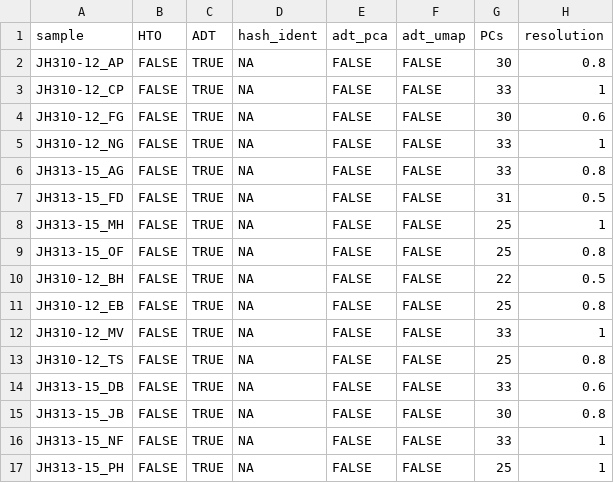
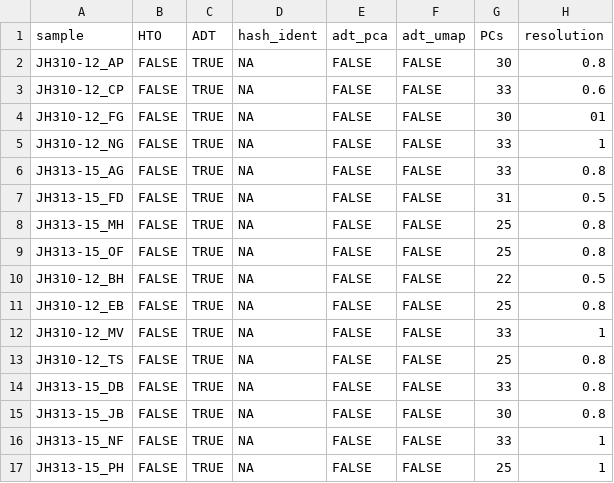
Before and after one commit to CUAnschutzBDC/smith_nicholas_sc_antigen, a TSV file: files/sample_info.tsv, drawn as a sheet.

```diff
--- a/files/sample_info.tsv
+++ b/files/sample_info.tsv
@@ -2,4 +2,4 @@ sample	HTO	ADT	hash_ident	adt_pca	adt_umap	PCs	resolution
 JH310-12_AP	FALSE	TRUE	NA	FALSE	FALSE	30	0.8
-JH310-12_CP	FALSE	TRUE	NA	FALSE	FALSE	33	1
-JH310-12_FG	FALSE	TRUE	NA	FALSE	FALSE	30	0.6
+JH310-12_CP	FALSE	TRUE	NA	FALSE	FALSE	33	0.6
+JH310-12_FG	FALSE	TRUE	NA	FALSE	FALSE	30	01
 JH310-12_NG	FALSE	TRUE	NA	FALSE	FALSE	33	1
@@ -7,3 +7,3 @@ JH313-15_AG	FALSE	TRUE	NA	FALSE	FALSE	33	0.8
 JH313-15_FD	FALSE	TRUE	NA	FALSE	FALSE	31	0.5
-JH313-15_MH	FALSE	TRUE	NA	FALSE	FALSE	25	1
+JH313-15_MH	FALSE	TRUE	NA	FALSE	FALSE	25	0.8
 JH313-15_OF	FALSE	TRUE	NA	FALSE	FALSE	25	0.8
@@ -13,3 +13,3 @@ JH310-12_MV	FALSE	TRUE	NA	FALSE	FALSE	33	1
 JH310-12_TS	FALSE	TRUE	NA	FALSE	FALSE	25	0.8
-JH313-15_DB	FALSE	TRUE	NA	FALSE	FALSE	33	0.6
+JH313-15_DB	FALSE	TRUE	NA	FALSE	FALSE	33	0.8
 JH313-15_JB	FALSE	TRUE	NA	FALSE	FALSE	30	0.8
```
Also changed, not shown: 4 other files.
